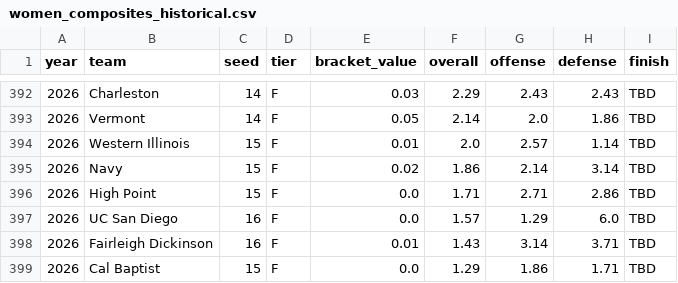
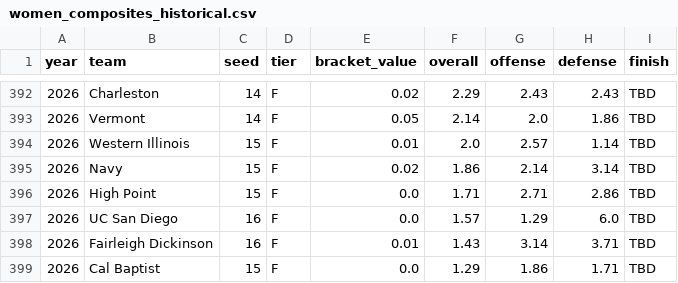
Before and after one commit to kj-1220/ncaa-tournament-app, a CSV file: backend/data/women/women_composites_historical.csv, drawn as a sheet; only a part is shown, gaps mark what is left out; the diff covers the shown part only.

```diff
--- a/backend/data/women/women_composites_historical.csv
+++ b/backend/data/women/women_composites_historical.csv
@@ -392,2 +392,2 @@ year,team,seed,tier,bracket_value,overall,offense,defense,finish
-2026,Charleston,14,F,0.03,2.29,2.43,2.43,TBD
+2026,Charleston,14,F,0.02,2.29,2.43,2.43,TBD
 2026,Vermont,14,F,0.05,2.14,2.0,1.86,TBD
```
Also changed, not shown: 49 edited cells elsewhere in this file, backend/data/women/women_composites_current.csv, 4 other files.
